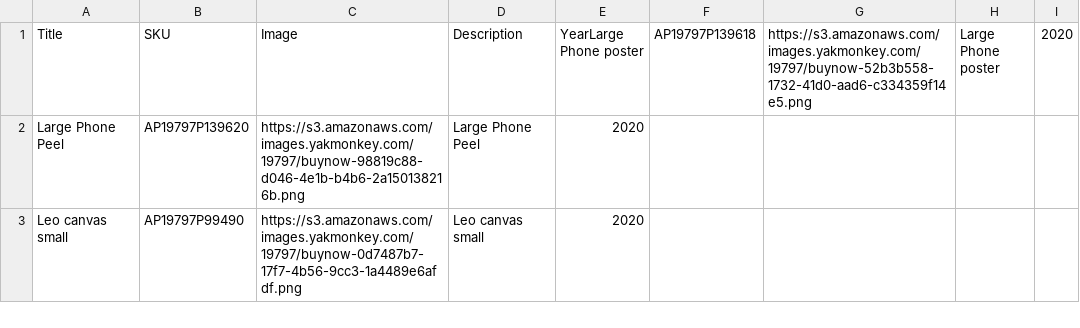
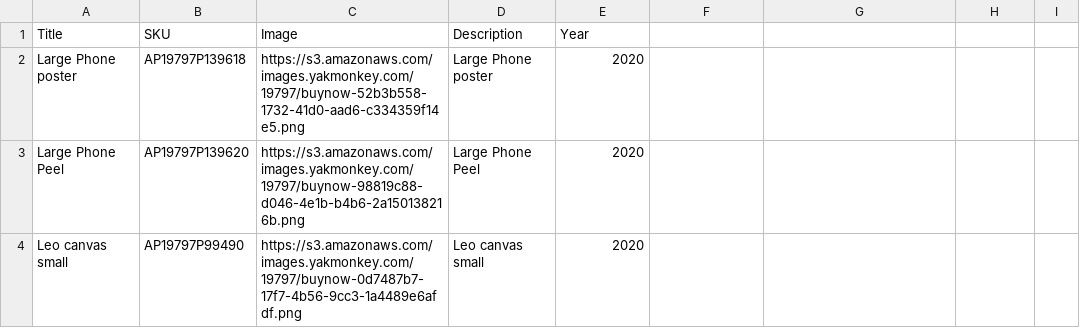
Before and after one commit to beowulf6561/BlueTurtleDog.Testing, a CSV file: BlueTurtleDog.Testing.CreateCsvForPortfolio/2020-11-12 1357 - Portfolio products import.csv, drawn as a sheet; only a part is shown.

Commit message:
CreateCsvForPortfolio - Fixing bug where header row was not terminated with a newline character.

```diff
--- a/BlueTurtleDog.Testing.CreateCsvForPortfolio/2020-11-12 1357 - Portfolio products import.csv
+++ b/BlueTurtleDog.Testing.CreateCsvForPortfolio/2020-11-12 1357 - Portfolio products import.csv
@@ -1,2 +1,3 @@
-Title,SKU,Image,Description,YearLarge Phone poster,AP19797P139618,https://s3.amazonaws.com/images.yakmonkey.com/19797/buynow-52b3b558-1732-41d0-aad6-c334359f14e5.png,Large Phone poster,2020
+Title,SKU,Image,Description,Year
+Large Phone poster,AP19797P139618,https://s3.amazonaws.com/images.yakmonkey.com/19797/buynow-52b3b558-1732-41d0-aad6-c334359f14e5.png,Large Phone poster,2020
 Large Phone Peel,AP19797P139620,https://s3.amazonaws.com/images.yakmonkey.com/19797/buynow-98819c88-d046-4e1b-b4b6-2a150138216b.png,Large Phone Peel,2020
```
Also changed, not shown: 1 other file.
